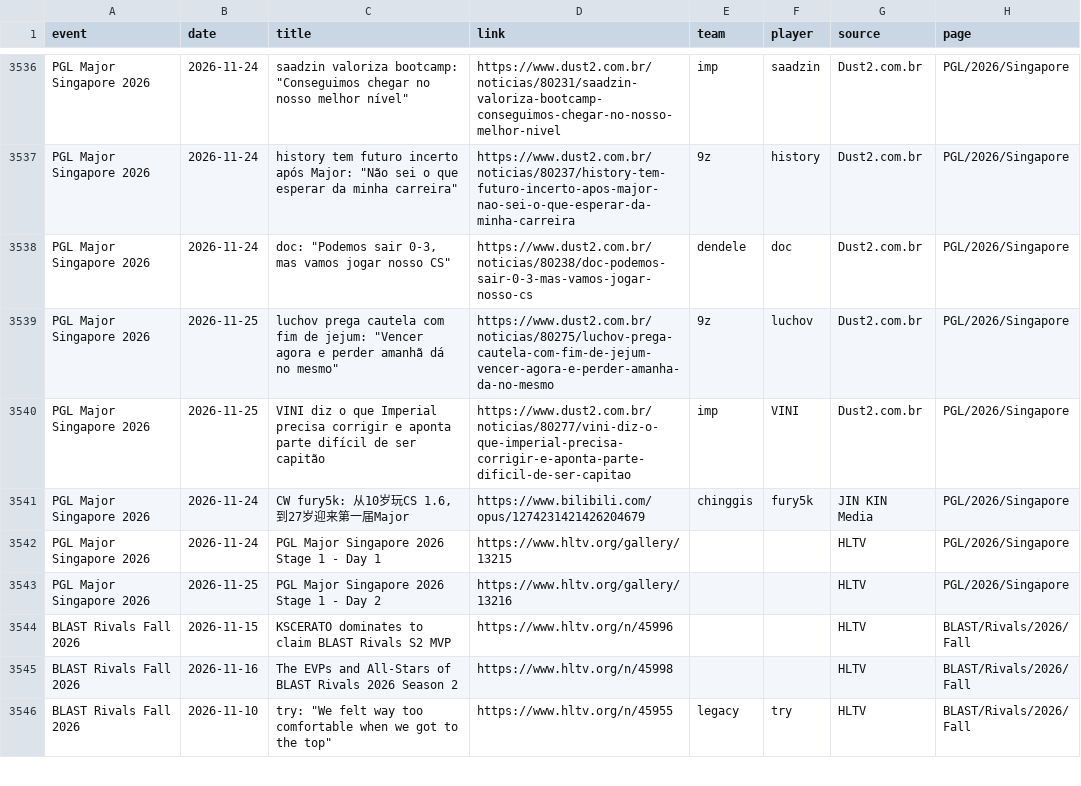
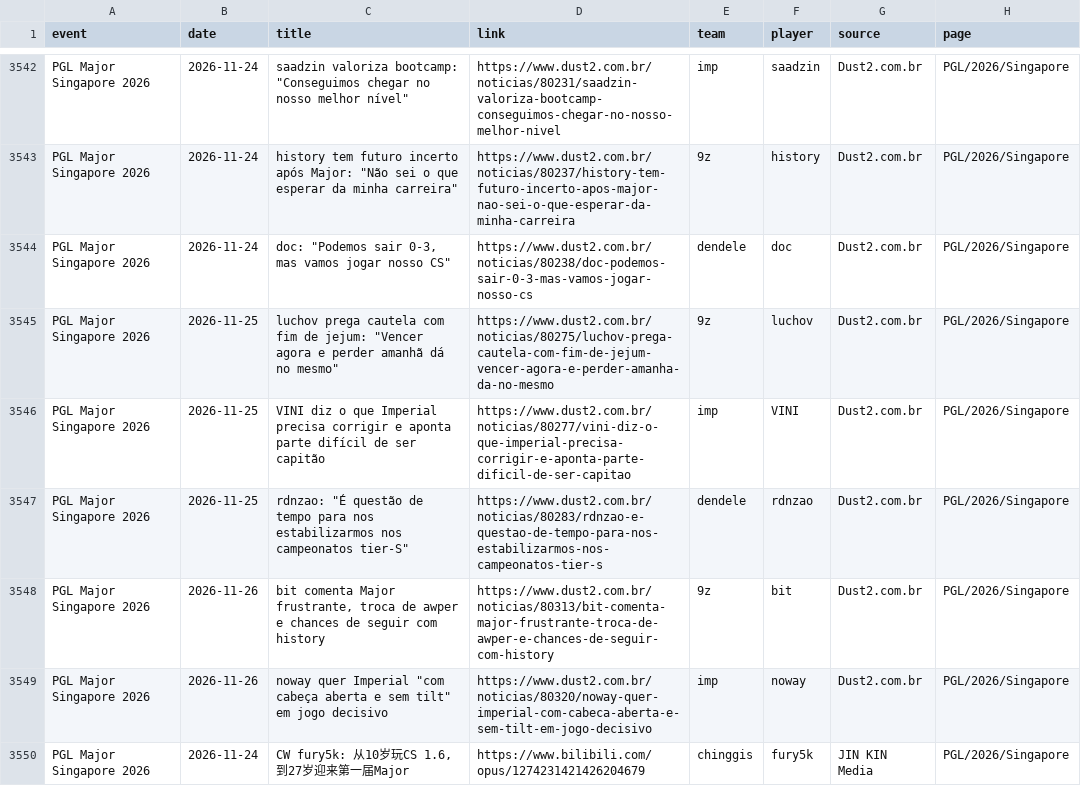
Before and after one commit to sb291099-create/Cs2-form, a CSV file: data/media.csv, drawn as a sheet; only a part is shown, gaps mark what is left out; the shorter side is filled out with more unchanged rows; the diff covers the shown part only; the diff names each change by its address in the sheet, - before the commit and + after, or states it on an @@ line.

```diff
--- a/data/media.csv
+++ b/data/media.csv
+row 3547: PGL Major Singapore 2026 | 2026-11-25 | rdnzao: "É questão de tempo para nos estabilizarmos nos campeonatos tier-S" | https://www.dust2.com.br/noticias/80283/rdnzao-e-questao-de-tempo-para-nos-estabilizarmos-nos-campeonatos-tier-s | dendele | rdnzao | Dust2.com.br | PGL/2026/Singapore
+row 3548: PGL Major Singapore 2026 | 2026-11-26 | bit comenta Major frustrante, troca de awper e chances de seguir com history | https://www.dust2.com.br/noticias/80313/bit-comenta-major-frustrante-troca-de-awper-e-chances-de-seguir-com-history | 9z | bit | Dust2.com.br | PGL/2026/Singapore
+row 3549: PGL Major Singapore 2026 | 2026-11-26 | noway quer Imperial "com cabeça aberta e sem tilt" em jogo decisivo | https://www.dust2.com.br/noticias/80320/noway-quer-imperial-com-cabeca-aberta-e-sem-tilt-em-jogo-decisivo | imp | noway | Dust2.com.br | PGL/2026/Singapore
```
Also changed, not shown: 6 added rows and 2 moved rows elsewhere in this file, data/news.csv, data/rosters.csv, 4 other files.
